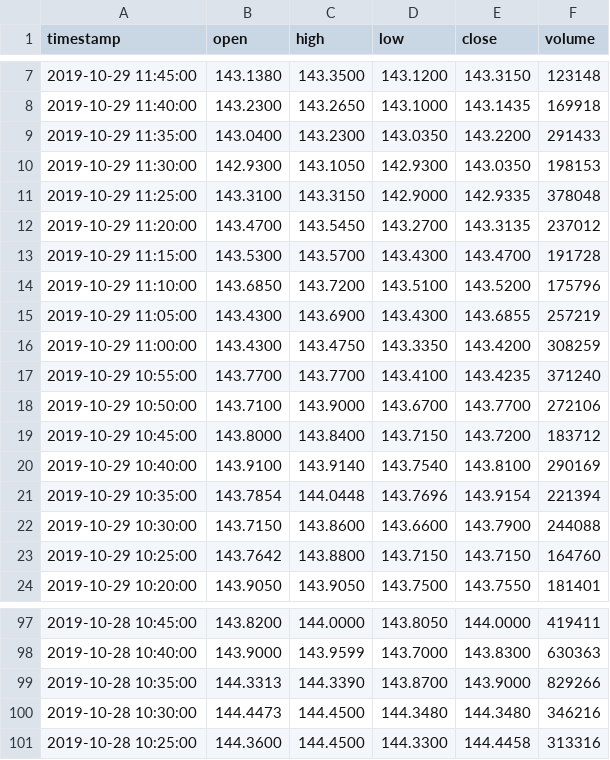
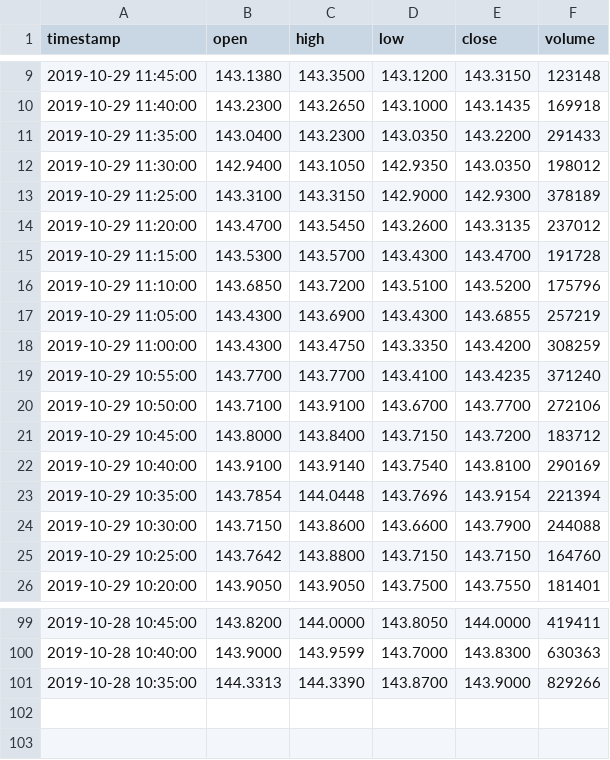
Before and after one commit to homerico/Plotagem, a CSV file: conteudo/cotacao.csv, drawn as a sheet; only a part is shown, gaps mark what is left out; the diff covers the shown part only.

```diff
--- a/conteudo/cotacao.csv
+++ b/conteudo/cotacao.csv
@@ -9,5 +11,5 @@ timestamp,open,high,low,close,volume
 2019-10-29 11:35:00,143.0400,143.2300,143.0350,143.2200,291433
-2019-10-29 11:30:00,142.9300,143.1050,142.9300,143.0350,198153
-2019-10-29 11:25:00,143.3100,143.3150,142.9000,142.9335,378048
-2019-10-29 11:20:00,143.4700,143.5450,143.2700,143.3135,237012
+2019-10-29 11:30:00,142.9400,143.1050,142.9350,143.0350,198012
+2019-10-29 11:25:00,143.3100,143.3150,142.9000,142.9300,378189
+2019-10-29 11:20:00,143.4700,143.5450,143.2600,143.3135,237012
 2019-10-29 11:15:00,143.5300,143.5700,143.4300,143.4700,191728
@@ -17,3 +19,3 @@ timestamp,open,high,low,close,volume
 2019-10-29 10:55:00,143.7700,143.7700,143.4100,143.4235,371240
-2019-10-29 10:50:00,143.7100,143.9000,143.6700,143.7700,272106
+2019-10-29 10:50:00,143.7100,143.9100,143.6700,143.7700,272106
 2019-10-29 10:45:00,143.8000,143.8400,143.7150,143.7200,183712
@@ -99,3 +101 @@ timestamp,open,high,low,close,volume
 2019-10-28 10:35:00,144.3313,144.3390,143.8700,143.9000,829266
-2019-10-28 10:30:00,144.4473,144.4500,144.3480,144.3480,346216
-2019-10-28 10:25:00,144.3600,144.4500,144.3300,144.4458,313316
```
Also changed, not shown: 2 added rows and 30 edited cells elsewhere in this file, 1 other file.
